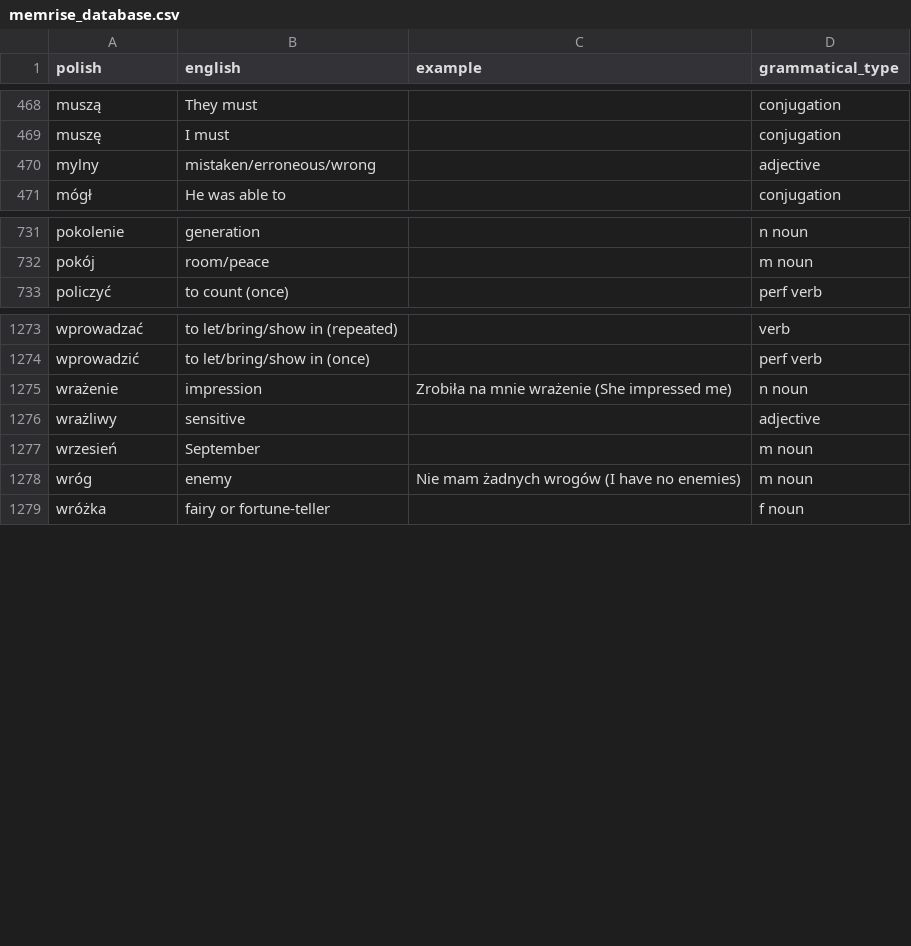
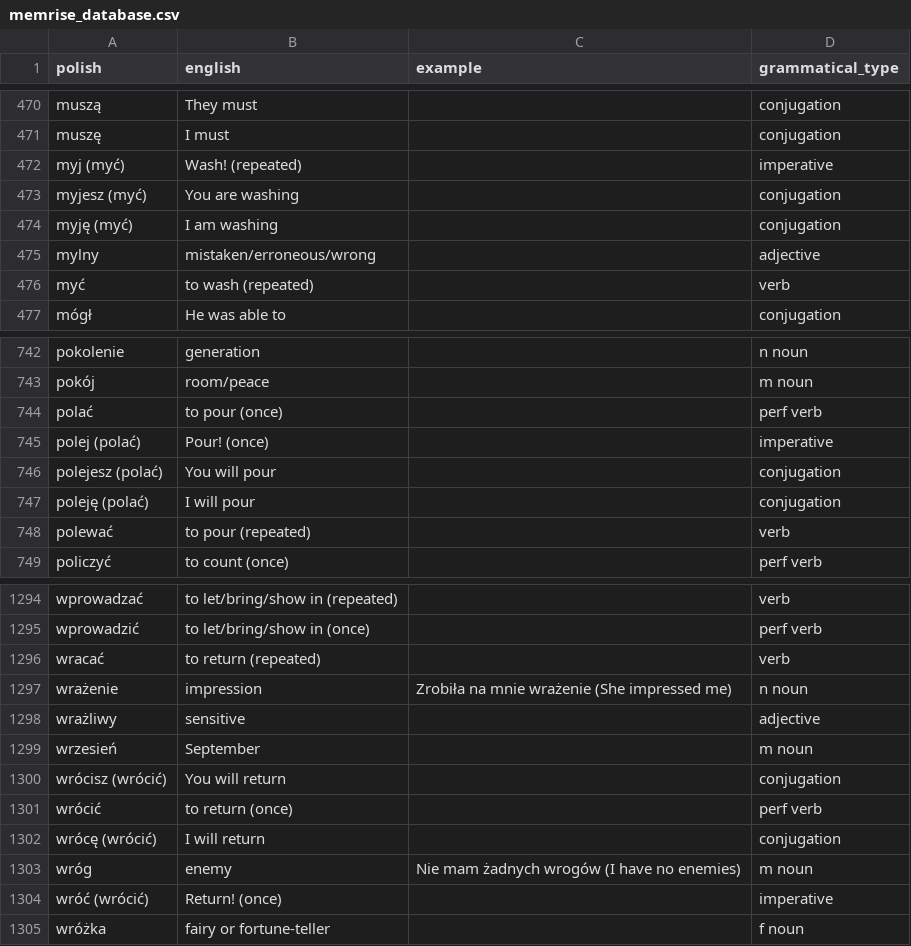
Before and after one commit to nihao2984/memrise-scraper, a CSV file: memrise_database.csv, drawn as a sheet; only a part is shown, gaps mark what is left out; the diff covers the shown part only; the diff names each change by its address in the sheet, - before the commit and + after, or states it on an @@ line.

```diff
--- a/memrise_database.csv
+++ b/memrise_database.csv
+row 472: myj (myć) | Wash! (repeated) |  | imperative
+row 473: myjesz (myć) | You are washing |  | conjugation
+row 474: myję (myć) | I am washing |  | conjugation
+row 476: myć | to wash (repeated) |  | verb
+row 744: polać | to pour (once) |  | perf verb
+row 745: polej (polać) | Pour! (once) |  | imperative
+row 746: polejesz (polać) | You will pour |  | conjugation
+row 747: poleję (polać) | I will pour |  | conjugation
+row 748: polewać | to pour (repeated) |  | verb
+row 1296: wracać | to return (repeated) |  | verb
+row 1300: wrócisz (wrócić) | You will return |  | conjugation
+row 1301: wrócić | to return (once) |  | perf verb
+row 1302: wrócę (wrócić) | I will return |  | conjugation
+row 1304: wróć (wrócić) | Return! (once) |  | imperative
```
Also changed, not shown: 17 added rows elsewhere in this file, memrise_levels.csv.
